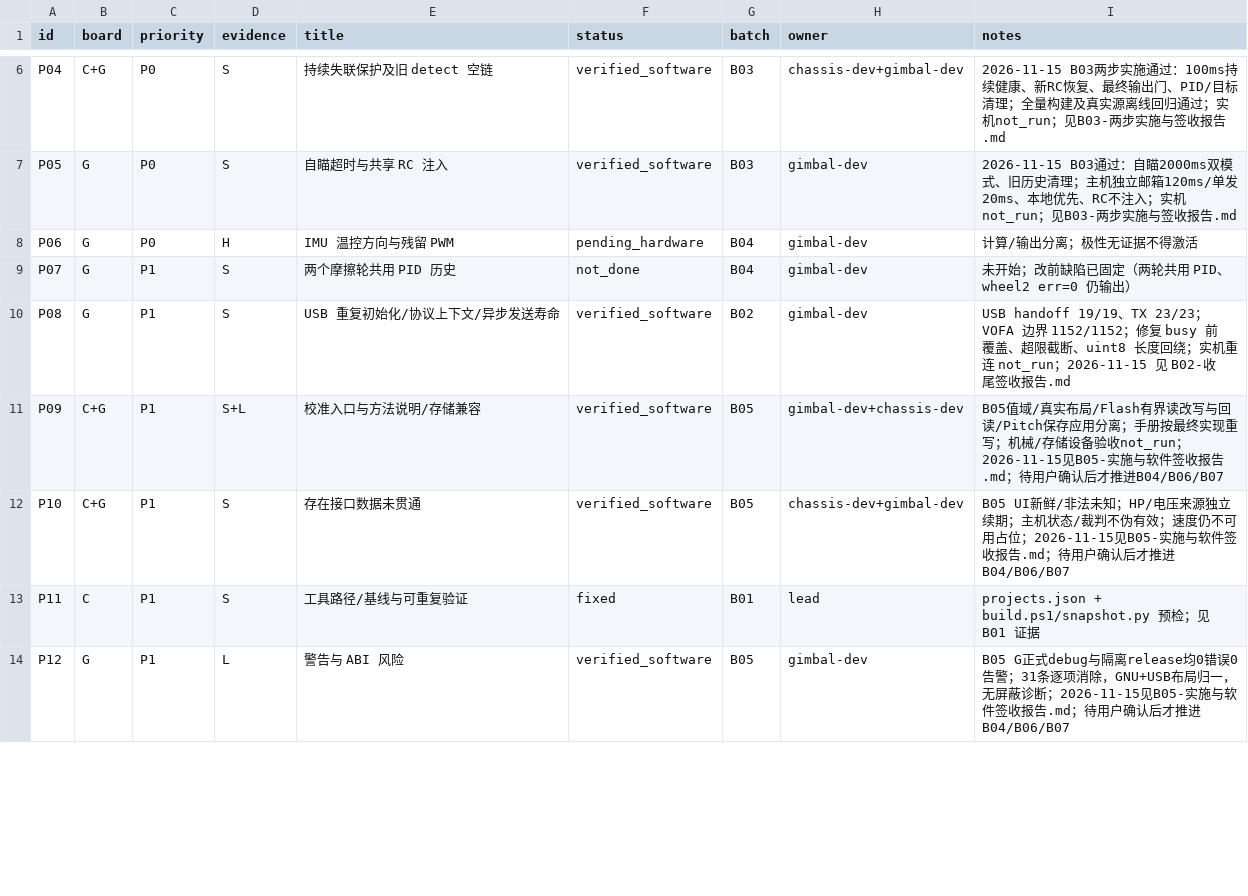
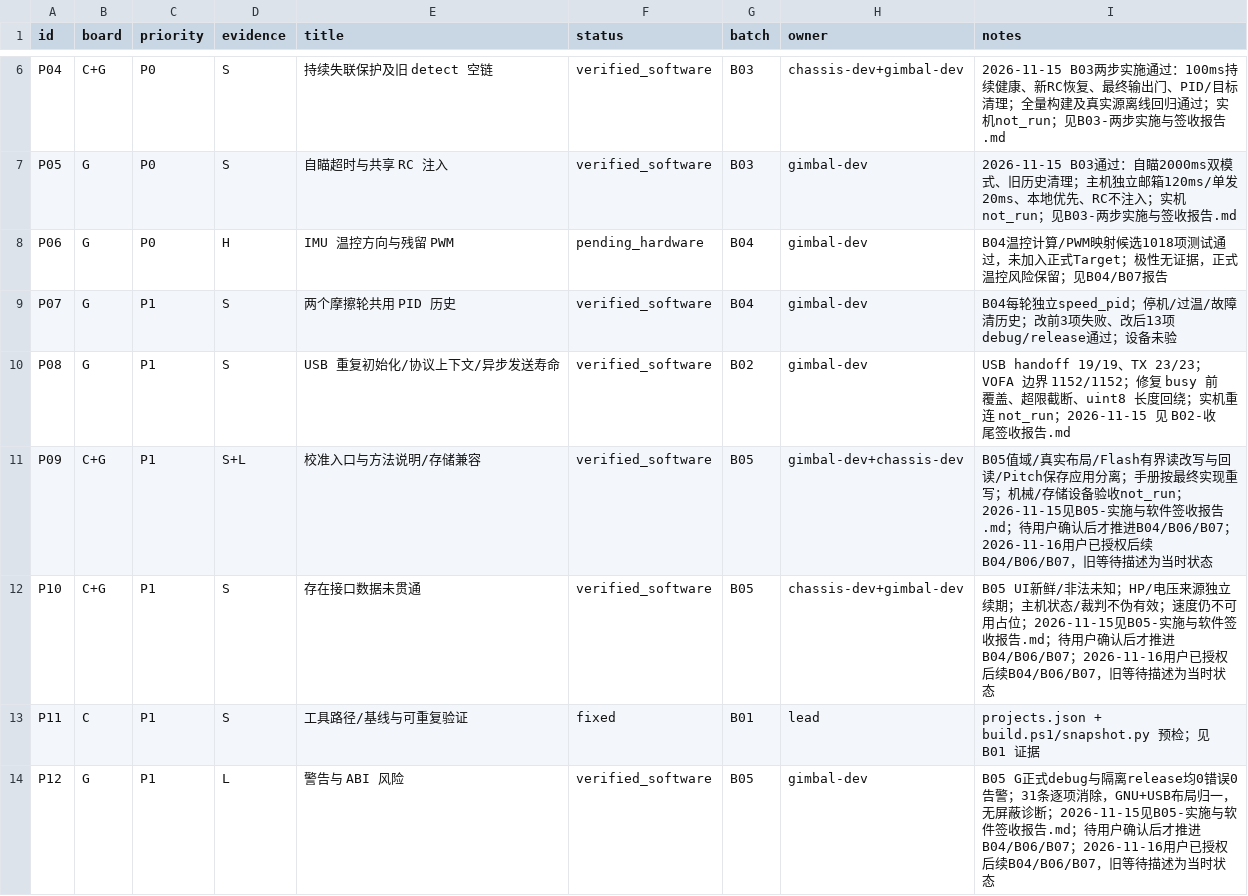
Before and after one commit to guyukk/Infantry_gimbal, a CSV file: AI_Workspace/reports/optimization-2026-11-14/issues.csv, drawn as a sheet; only a part is shown, gaps mark what is left out; the diff covers the shown part only.

```diff
--- a/AI_Workspace/reports/optimization-2026-11-14/issues.csv
+++ b/AI_Workspace/reports/optimization-2026-11-14/issues.csv
@@ -7,8 +7,8 @@ P04,C+G,P0,S,持续失联保护及旧 detect 空链,verified_software,B03,chassi
 P05,G,P0,S,自瞄超时与共享 RC 注入,verified_software,B03,gimbal-dev,2026-11-15 B03通过：自瞄2000ms双模式、旧历史清理；主机独立邮箱120ms/单发20ms、本地优先、RC不注入；实机not_run；见B03-两步实施与签收报告.md
-P06,G,P0,H,IMU 温控方向与残留 PWM,pending_hardware,B04,gimbal-dev,计算/输出分离；极性无证据不得激活
-P07,G,P1,S,两个摩擦轮共用 PID 历史,not_done,B04,gimbal-dev,未开始；改前缺陷已固定（两轮共用 PID、wheel2 err=0 仍输出）
+P06,G,P0,H,IMU 温控方向与残留 PWM,pending_hardware,B04,gimbal-dev,B04温控计算/PWM映射候选1018项测试通过，未加入正式Target；极性无证据，正式温控风险保留；见B04/B07报告
+P07,G,P1,S,两个摩擦轮共用 PID 历史,verified_software,B04,gimbal-dev,B04每轮独立speed_pid；停机/过温/故障清历史；改前3项失败、改后13项debug/release通过；设备未验
 P08,G,P1,S,USB 重复初始化/协议上下文/异步发送寿命,verified_software,B02,gimbal-dev,USB handoff 19/19、TX 23/23；VOFA 边界 1152/1152；修复 busy 前覆盖、超限截断、uint8 长度回绕；实机重连 not_run；2026-11-15 见 B02-收尾签收报告.md
-P09,C+G,P1,S+L,校准入口与方法说明/存储兼容,verified_software,B05,gimbal-dev+chassis-dev,B05值域/真实布局/Flash有界读改写与回读/Pitch保存应用分离；手册按最终实现重写；机械/存储设备验收not_run；2026-11-15见B05-实施与软件签收报告.md；待用户确认后才推进B04/B06/B07
-P10,C+G,P1,S,存在接口数据未贯通,verified_software,B05,chassis-dev+gimbal-dev,B05 UI新鲜/非法未知；HP/电压来源独立续期；主机状态/裁判不伪有效；速度仍不可用占位；2026-11-15见B05-实施与软件签收报告.md；待用户确认后才推进B04/B06/B07
+P09,C+G,P1,S+L,校准入口与方法说明/存储兼容,verified_software,B05,gimbal-dev+chassis-dev,B05值域/真实布局/Flash有界读改写与回读/Pitch保存应用分离；手册按最终实现重写；机械/存储设备验收not_run；2026-11-15见B05-实施与软件签收报告.md；待用户确认后才推进B04/B06/B07；2026-11-16用户已授权后续B04/B06/B07，旧等待描述为当时状态
+P10,C+G,P1,S,存在接口数据未贯通,verified_software,B05,chassis-dev+gimbal-dev,B05 UI新鲜/非法未知；HP/电压来源独立续期；主机状态/裁判不伪有效；速度仍不可用占位；2026-11-15见B05-实施与软件签收报告.md；待用户确认后才推进B04/B06/B07；2026-11-16用户已授权后续B04/B06/B07，旧等待描述为当时状态
 P11,C,P1,S,工具路径/基线与可重复验证,fixed,B01,lead,projects.json + build.ps1/snapshot.py 预检；见 B01 证据
-P12,G,P1,L,警告与 ABI 风险,verified_software,B05,gimbal-dev,B05 G正式debug与隔离release均0错误0告警；31条逐项消除，GNU+USB布局归一，无屏蔽诊断；2026-11-15见B05-实施与软件签收报告.md；待用户确认后才推进B04/B06/B07
+P12,G,P1,L,警告与 ABI 风险,verified_software,B05,gimbal-dev,B05 G正式debug与隔离release均0错误0告警；31条逐项消除，GNU+USB布局归一，无屏蔽诊断；2026-11-15见B05-实施与软件签收报告.md；待用户确认后才推进B04/B06/B07；2026-11-16用户已授权后续B04/B06/B07，旧等待描述为当时状态
```
Also changed, not shown: 2 added rows and 8 edited cells elsewhere in this file, 51 other files.
